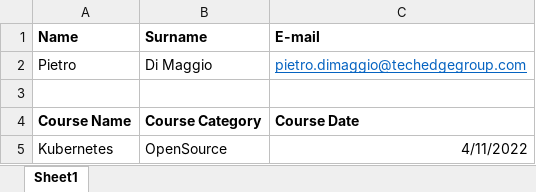
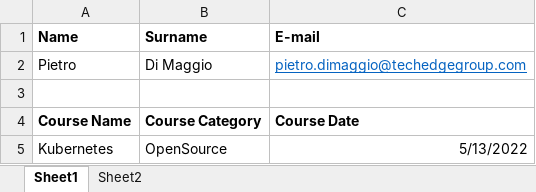
Before and after one commit to pietrodimaggio/javaAcademy052022, an Excel workbook: integration/excelInput.xlsx, sheet Sheet1, drawn as a sheet; values as stored, in another font and other column widths than the file's, no borders; the diff names each change by its address in the sheet, - before the commit and + after, or states it on an @@ line.

```diff
--- a/integration/excelInput.xlsx (sheet Sheet1)
+++ b/integration/excelInput.xlsx (sheet Sheet1)
+sheet tab: Sheet2
-C5 (E-mail): 4/11/2022
+C5 (E-mail): 5/13/2022
```
Also changed, not shown: 1 other file.
